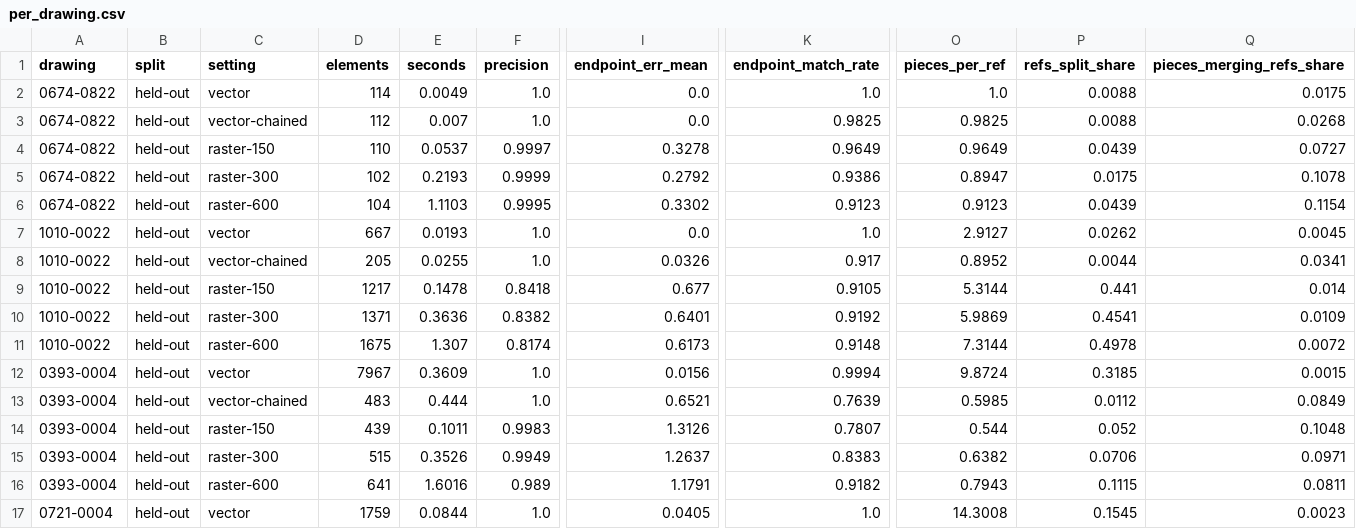
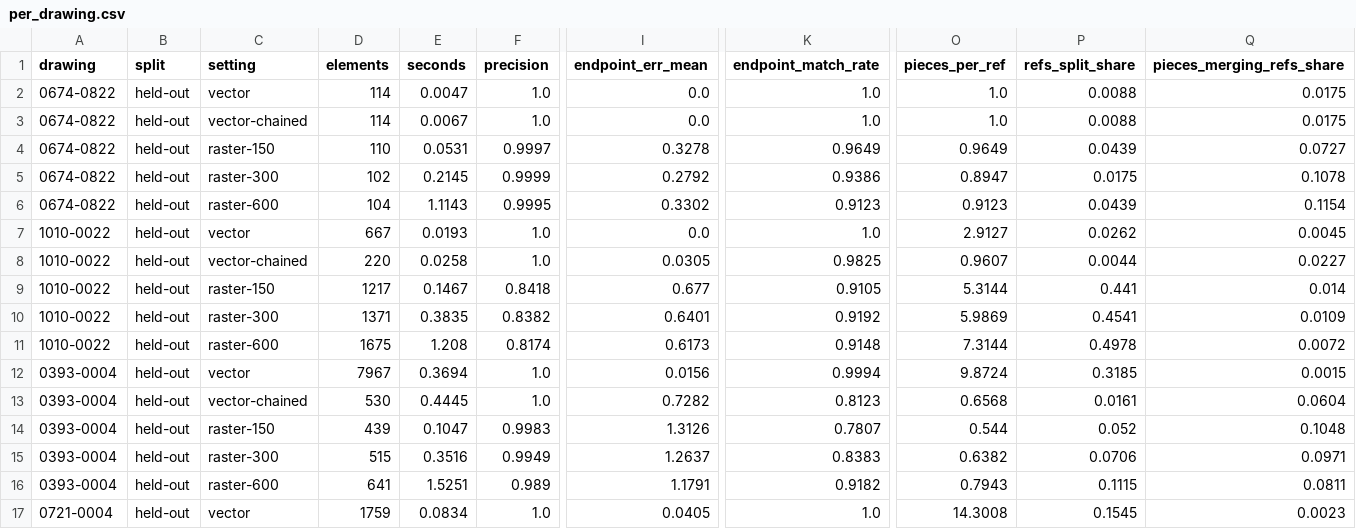
Before and after one commit to dzakybd/floorplan-parser, a CSV file: runs/per_drawing.csv, drawn as a sheet; only a part is shown, gaps mark what is left out; the diff covers the shown part only; the diff names each change by its address in the sheet, - before the commit and + after, or states it on an @@ line.

Commit message:
--chain: do not join straight continuations
Chaining joined collinear neighbours that the CAD file keeps as separate
lines: 10.2% of chained elements spanned two reference lines (31.6% on
one drawing). A flattened curve always turns between pieces (about
1.6 degrees per piece even for a 1000 pt radius at 0.1 pt tolerance), a
straight continuation does not, so pieces are now joined only when the
path turns by at least 0.1 degrees. The threshold comes from that
geometry, not from the test drawings.

Held out: joined elements 10.2% -> 5.5% (max 31.6% -> 17.8%, the same
as the raw vector route, so the rest is already in the PDF); endpoint
coverage 87.6% -> 93.0%; reference lines split 2.4% -> 2.9%; F1 1.000.

```diff
--- a/runs/per_drawing.csv
+++ b/runs/per_drawing.csv
-E2 (seconds): 0.0049
+E2 (seconds): 0.0047
-D3 (elements): 112
+D3 (elements): 114
-E3 (seconds): 0.007
+E3 (seconds): 0.0067
-K3 (endpoint_match_rate): 0.9825
+K3 (endpoint_match_rate): 1.0
-O3 (pieces_per_ref): 0.9825
+O3 (pieces_per_ref): 1.0
-Q3 (pieces_merging_refs_share): 0.0268
+Q3 (pieces_merging_refs_share): 0.0175
-E4 (seconds): 0.0537
+E4 (seconds): 0.0531
-E5 (seconds): 0.2193
+E5 (seconds): 0.2145
-E6 (seconds): 1.1103
+E6 (seconds): 1.1143
-D8 (elements): 205
+D8 (elements): 220
-E8 (seconds): 0.0255
+E8 (seconds): 0.0258
-I8 (endpoint_err_mean): 0.0326
+I8 (endpoint_err_mean): 0.0305
-K8 (endpoint_match_rate): 0.917
+K8 (endpoint_match_rate): 0.9825
-O8 (pieces_per_ref): 0.8952
+O8 (pieces_per_ref): 0.9607
-Q8 (pieces_merging_refs_share): 0.0341
+Q8 (pieces_merging_refs_share): 0.0227
-E9 (seconds): 0.1478
+E9 (seconds): 0.1467
-E10 (seconds): 0.3636
+E10 (seconds): 0.3835
-E11 (seconds): 1.307
+E11 (seconds): 1.208
-E12 (seconds): 0.3609
+E12 (seconds): 0.3694
-D13 (elements): 483
+D13 (elements): 530
-E13 (seconds): 0.444
+E13 (seconds): 0.4445
-I13 (endpoint_err_mean): 0.6521
+I13 (endpoint_err_mean): 0.7282
-K13 (endpoint_match_rate): 0.7639
+K13 (endpoint_match_rate): 0.8123
-O13 (pieces_per_ref): 0.5985
+O13 (pieces_per_ref): 0.6568
-P13 (refs_split_share): 0.0112
+P13 (refs_split_share): 0.0161
-Q13 (pieces_merging_refs_share): 0.0849
+Q13 (pieces_merging_refs_share): 0.0604
-E14 (seconds): 0.1011
+E14 (seconds): 0.1047
-E15 (seconds): 0.3526
+E15 (seconds): 0.3516
-E16 (seconds): 1.6016
+E16 (seconds): 1.5251
-E17 (seconds): 0.0844
+E17 (seconds): 0.0834
```
Also changed, not shown: 97 edited cells elsewhere in this file, 6 other files.
